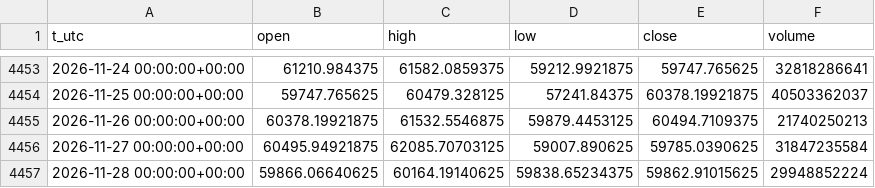
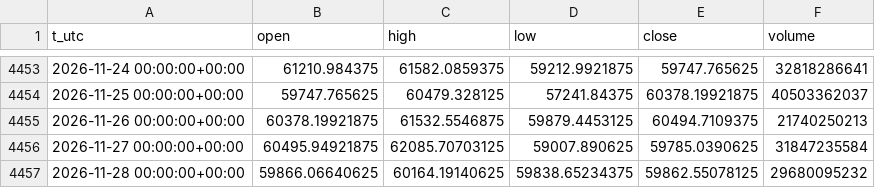
Before and after one commit to egedogann/piyasa-veri, a CSV file: data/d1/BTC_USD.csv, drawn as a sheet; only a part is shown, gaps mark what is left out.

```diff
--- a/data/d1/BTC_USD.csv
+++ b/data/d1/BTC_USD.csv
@@ -4456,2 +4456,2 @@ t_utc,open,high,low,close,volume
 2026-11-27 00:00:00+00:00,60495.94921875,62085.70703125,59007.890625,59785.0390625,31847235584
-2026-11-28 00:00:00+00:00,59866.06640625,60164.19140625,59838.65234375,59862.91015625,29948852224
+2026-11-28 00:00:00+00:00,59866.06640625,60164.19140625,59838.65234375,59862.55078125,29680095232
```
Also changed, not shown: data/d1/ES_F.csv, data/d1/NQ_F.csv, 6 other files.
